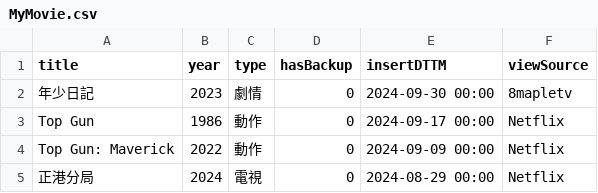
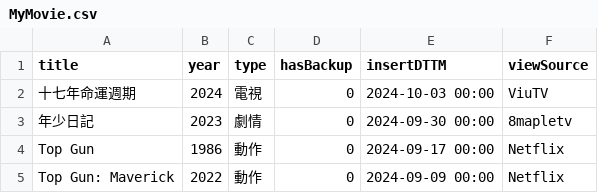
Before and after one commit to faichun/myapps, a CSV file: movie/MyMovie.csv, drawn as a sheet; only a part is shown; the shorter side is filled out with more unchanged rows; the diff names each change by its address in the sheet, - before the commit and + after, or states it on an @@ line.

Commit message:
Update MyMovie.csv

```diff
--- a/movie/MyMovie.csv
+++ b/movie/MyMovie.csv
+row 2: 十七年命運週期 | 2024 | 電視 | 0 | 2024-10-03 00:00 | ViuTV
```
